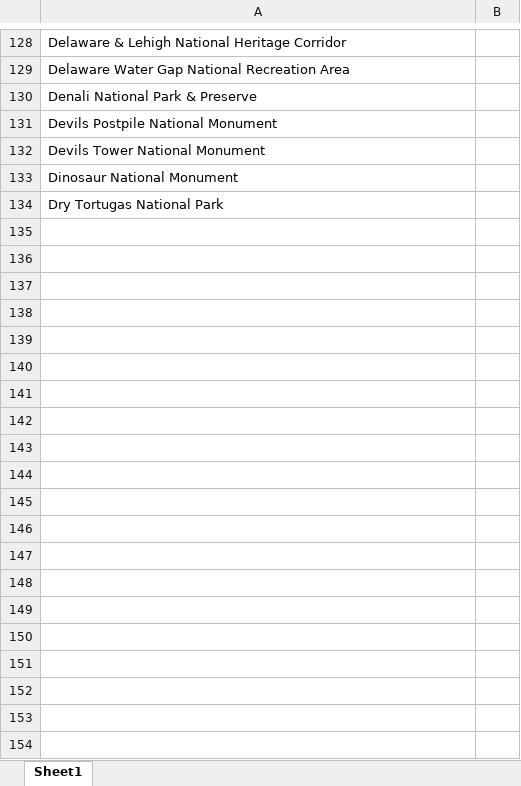
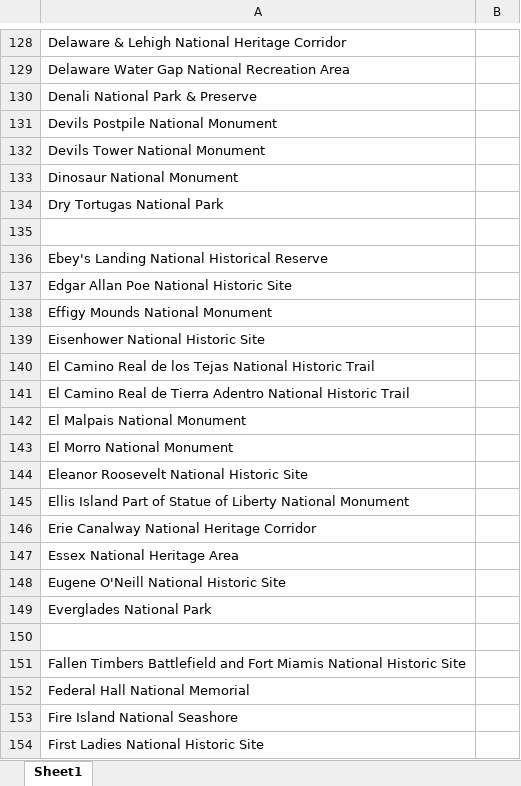
Before and after one commit to cariepigeon/rate-your-nps-season, an Excel workbook: Park Codes.xlsx, sheet Sheet1, drawn as a sheet; only a part is shown, gaps mark what is left out; values as stored, in another font and other column widths than the file's, no borders; the diff covers the shown part only; the diff names each change by its address in the sheet, - before the commit and + after, or states it on an @@ line.

Commit message:
add 'e' and 'f' parks

```diff
--- a/Park Codes.xlsx (sheet Sheet1)
+++ b/Park Codes.xlsx (sheet Sheet1)
+row 135: (empty)
+row 136: Ebey's Landing National Historical Reserve
+row 137: Edgar Allan Poe National Historic Site
+row 138: Effigy Mounds National Monument
+row 139: Eisenhower National Historic Site
+row 140: El Camino Real de los Tejas National Historic Trail
+row 141: El Camino Real de Tierra Adentro National Historic Trail
+row 142: El Malpais National Monument
+row 143: El Morro National Monument
+row 144: Eleanor Roosevelt National Historic Site
+row 145: Ellis Island Part of Statue of Liberty National Monument
+row 146: Erie Canalway National Heritage Corridor
+row 147: Essex National Heritage Area
+row 148: Eugene O'Neill National Historic Site
+row 149: Everglades National Park
+row 150: (empty)
+row 151: Fallen Timbers Battlefield and Fort Miamis National Historic Site
+row 152: Federal Hall National Memorial
+row 153: Fire Island National Seashore
+row 154: First Ladies National Historic Site
```
Also changed, not shown: 36 added rows elsewhere in this sheet.
